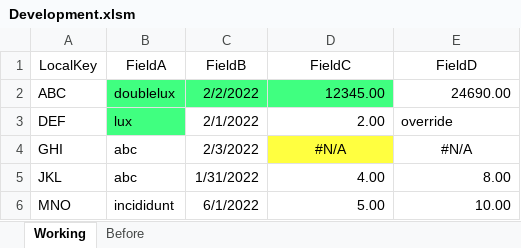
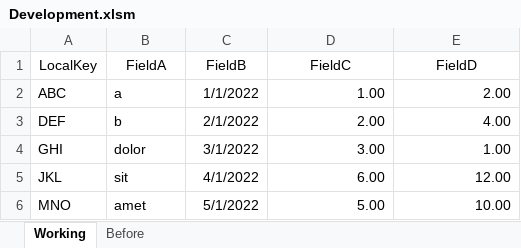
Before and after one commit to ceybers/excel-table-change-tracking, an Excel workbook: Development.xlsm, sheet Working, drawn as a sheet; values as stored, in another font and other column widths than the file's, no borders; charts and pictures and table styles not drawn; the diff names each change by its address in the sheet, - before the commit and + after, or states it on an @@ line.

```diff
--- a/Development.xlsm (sheet Working)
+++ b/Development.xlsm (sheet Working)
-B2 (FieldA): doublelux
+B2 (FieldA): a
-B2:D2 fill: #40FF80
+B2:D2 fill: none
-C2 (FieldB): 2/2/2022
+C2 (FieldB): 1/1/2022
-D2 (FieldC): 12345.00
+D2 (FieldC): 1.00
-E2 (FieldD): 24690.00
+E2 (FieldD): 2.00
-B3 (FieldA): lux
+B3 (FieldA): b
-B3 fill: #40FF80
+B3 fill: none
-E3 (FieldD): override
+E3 (FieldD): 4.00
-B4 (FieldA): abc
+B4 (FieldA): dolor
-C4 (FieldB): 2/3/2022
+C4 (FieldB): 3/1/2022
-D4 (FieldC): #N/A
+D4 (FieldC): 3.00
-D4:E4 alignment: center
+D4:E4 alignment: right
-D4 fill: #FFFF40
+D4 fill: none
-E4 (FieldD): #N/A
+E4 (FieldD): 1.00
-B5 (FieldA): abc
+B5 (FieldA): sit
-C5 (FieldB): 1/31/2022
+C5 (FieldB): 4/1/2022
-D5 (FieldC): 4.00
+D5 (FieldC): 6.00
-E5 (FieldD): 8.00
+E5 (FieldD): 12.00
-B6 (FieldA): incididunt
+B6 (FieldA): amet
-C6 (FieldB): 6/1/2022
+C6 (FieldB): 5/1/2022
```
Also changed, not shown: sheet Before, charts or pictures, 25 other files.
